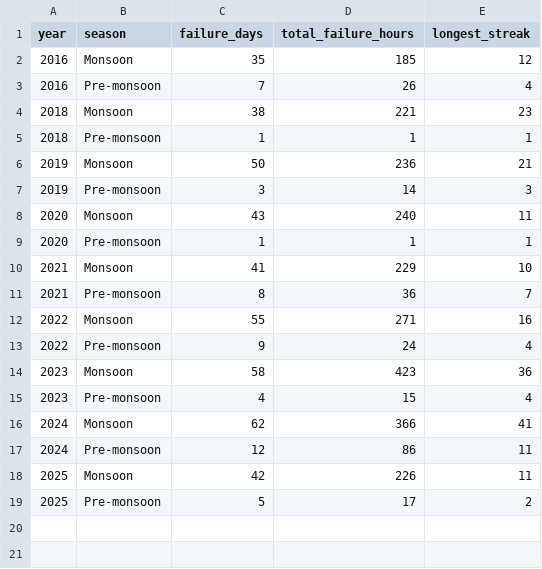
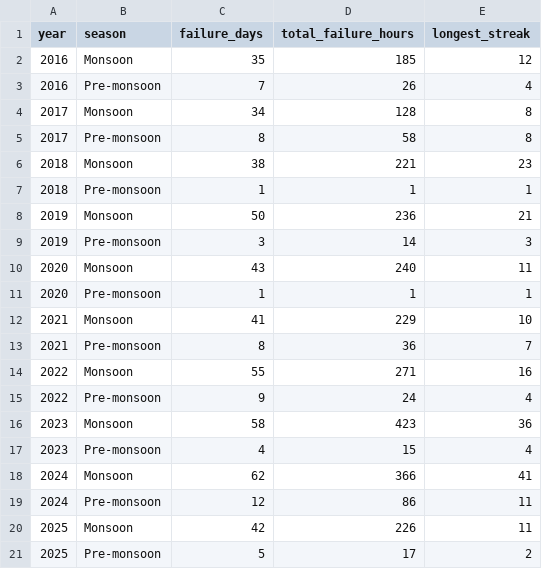
Before and after one commit to SCORCH-IDVC/evapcooling, a CSV file: results/P3_TableS1_annual_season_breakdown.csv, drawn as a sheet; the diff names each change by its address in the sheet, - before the commit and + after, or states it on an @@ line.

Commit message:
Climatic data updated

```diff
--- a/results/P3_TableS1_annual_season_breakdown.csv
+++ b/results/P3_TableS1_annual_season_breakdown.csv
+row 4: 2017 | Monsoon | 34 | 128 | 8
+row 5: 2017 | Pre-monsoon | 8 | 58 | 8
```
Also changed, not shown: results/P3_Table1_failure_climatology.csv, results/P4_Table2_threshold_crossing.csv, 14 other files.
